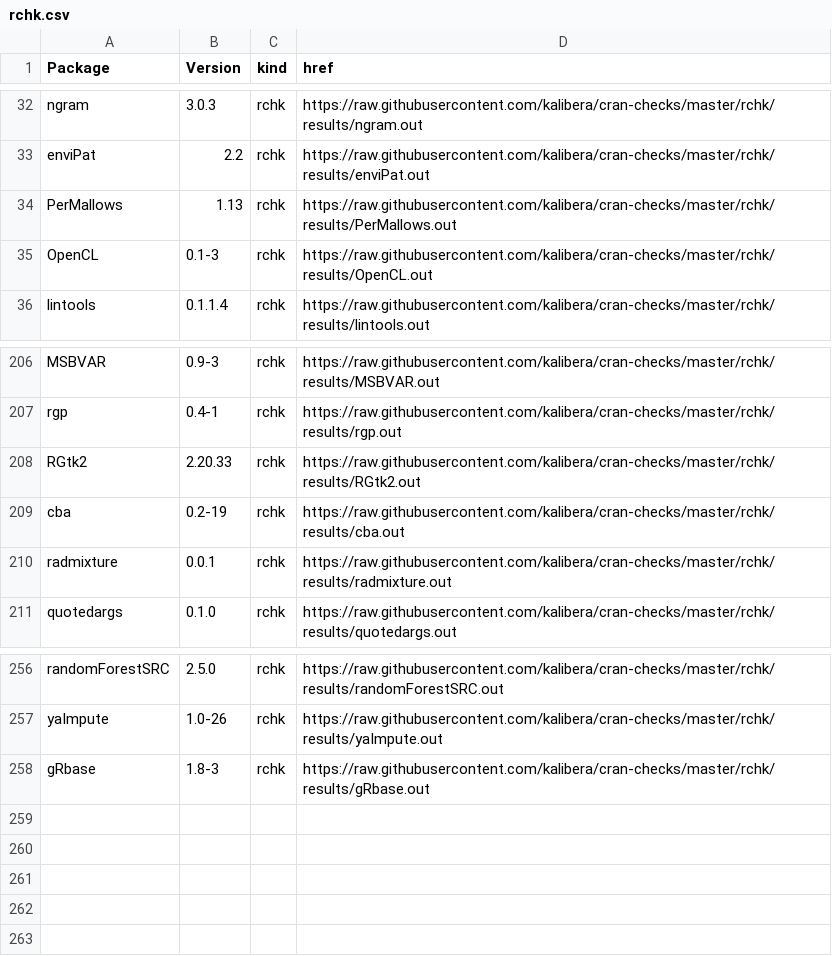
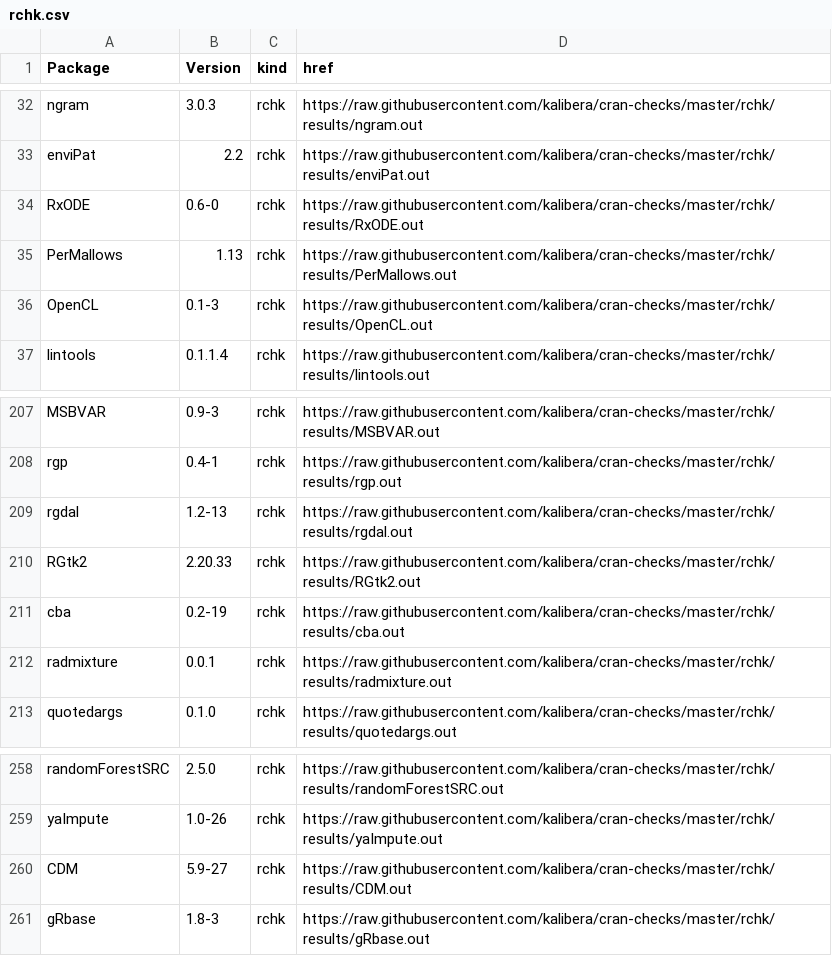
Before and after one commit to kalibera/cran-checks, a CSV file: rchk/rchk.csv, drawn as a sheet; only a part is shown, gaps mark what is left out.

Commit message:
Updated results.

```diff
--- a/rchk/rchk.csv
+++ b/rchk/rchk.csv
@@ -33,2 +33,3 @@ ngram,3.0.3,rchk,https://raw.githubusercontent.com/kalibera/cran-checks/master/r
 enviPat,2.2,rchk,https://raw.githubusercontent.com/kalibera/cran-checks/master/rchk/results/enviPat.out
+RxODE,0.6-0,rchk,https://raw.githubusercontent.com/kalibera/cran-checks/master/rchk/results/RxODE.out
 PerMallows,1.13,rchk,https://raw.githubusercontent.com/kalibera/cran-checks/master/rchk/results/PerMallows.out
@@ -207,2 +208,3 @@ MSBVAR,0.9-3,rchk,https://raw.githubusercontent.com/kalibera/cran-checks/master/
 rgp,0.4-1,rchk,https://raw.githubusercontent.com/kalibera/cran-checks/master/rchk/results/rgp.out
+rgdal,1.2-13,rchk,https://raw.githubusercontent.com/kalibera/cran-checks/master/rchk/results/rgdal.out
 RGtk2,2.20.33,rchk,https://raw.githubusercontent.com/kalibera/cran-checks/master/rchk/results/RGtk2.out
@@ -257,2 +259,3 @@ randomForestSRC,2.5.0,rchk,https://raw.githubusercontent.com/kalibera/cran-check
 yaImpute,1.0-26,rchk,https://raw.githubusercontent.com/kalibera/cran-checks/master/rchk/results/yaImpute.out
+CDM,5.9-27,rchk,https://raw.githubusercontent.com/kalibera/cran-checks/master/rchk/results/CDM.out
 gRbase,1.8-3,rchk,https://raw.githubusercontent.com/kalibera/cran-checks/master/rchk/results/gRbase.out
```
Also changed, not shown: 3 other files.
